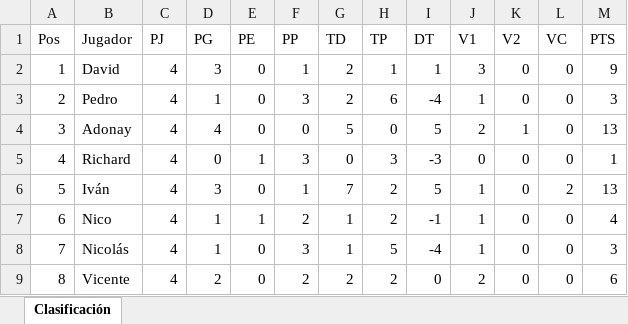
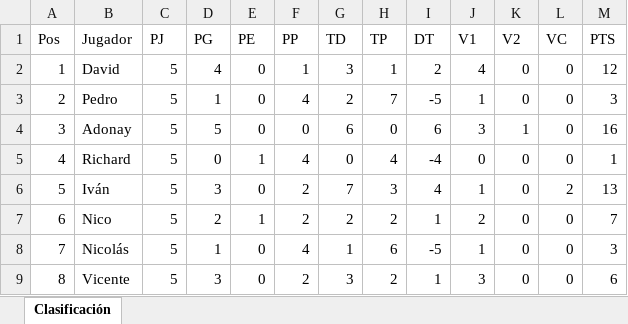
Before and after one commit to undus99-pixel/Clash-, an Excel workbook: clasificacion.xlsx, sheet Clasificación, drawn as a sheet; values as stored, in another font and other column widths than the file's, no borders; charts and pictures and table styles not drawn; the diff names each change by its address in the sheet, - before the commit and + after, or states it on an @@ line.

Commit message:
Add files via upload

```diff
--- a/clasificacion.xlsx (sheet Clasificación)
+++ b/clasificacion.xlsx (sheet Clasificación)
-C2:C9 (PJ): 4
+C2:C9 (PJ): 5
-D2 (PG): 3
+D2 (PG): 4
-G2 (TD): 2
+G2 (TD): 3
-I2 (DT): 1
+I2 (DT): 2
-J2 (V1): 3
+J2 (V1): 4
-M2 (PTS): 9
+M2 (PTS): 12
-F3 (PP): 3
+F3 (PP): 4
-H3 (TP): 6
+H3 (TP): 7
-I3 (DT): -4
+I3 (DT): -5
-D4 (PG): 4
+D4 (PG): 5
-G4 (TD): 5
+G4 (TD): 6
-I4 (DT): 5
+I4 (DT): 6
-J4 (V1): 2
+J4 (V1): 3
-M4 (PTS): 13
+M4 (PTS): 16
-F5 (PP): 3
+F5 (PP): 4
-H5 (TP): 3
+H5 (TP): 4
-I5 (DT): -3
+I5 (DT): -4
-F6 (PP): 1
+F6 (PP): 2
-H6 (TP): 2
+H6 (TP): 3
-I6 (DT): 5
+I6 (DT): 4
-D7 (PG): 1
+D7 (PG): 2
-G7 (TD): 1
+G7 (TD): 2
-I7 (DT): -1
+I7 (DT): 1
-J7 (V1): 1
+J7 (V1): 2
-M7 (PTS): 4
+M7 (PTS): 7
-F8 (PP): 3
+F8 (PP): 4
-H8 (TP): 5
+H8 (TP): 6
-I8 (DT): -4
+I8 (DT): -5
-D9 (PG): 2
+D9 (PG): 3
-G9 (TD): 2
+G9 (TD): 3
-I9 (DT): 0
+I9 (DT): 1
-J9 (V1): 2
+J9 (V1): 3
```
